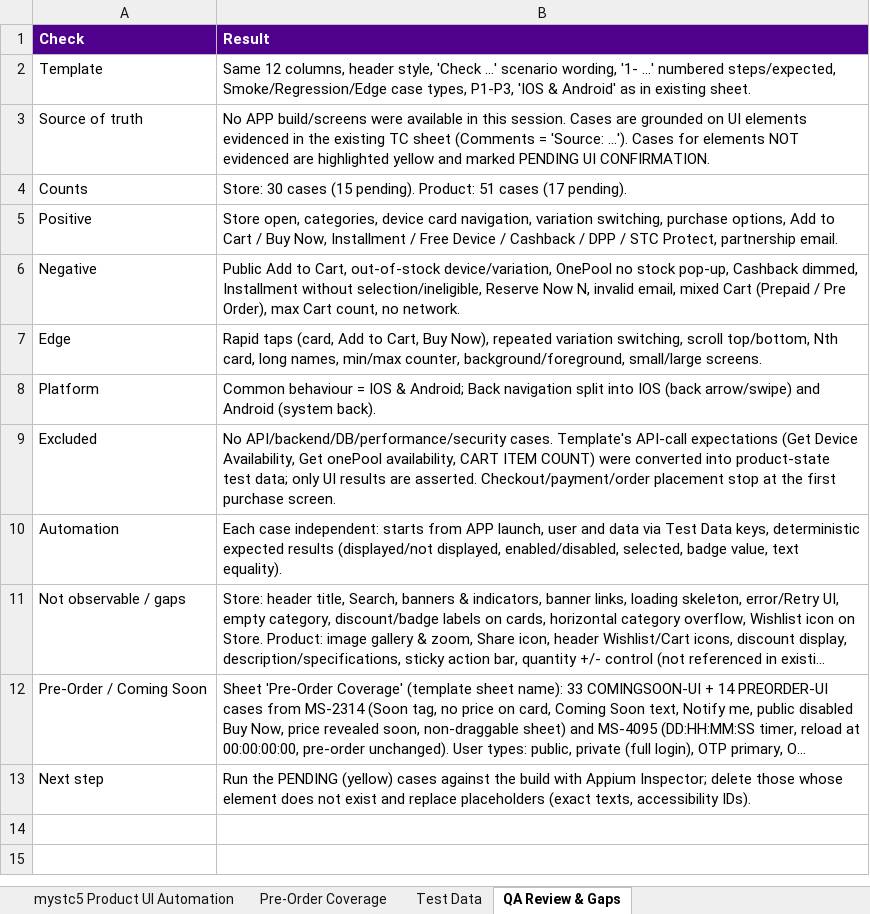
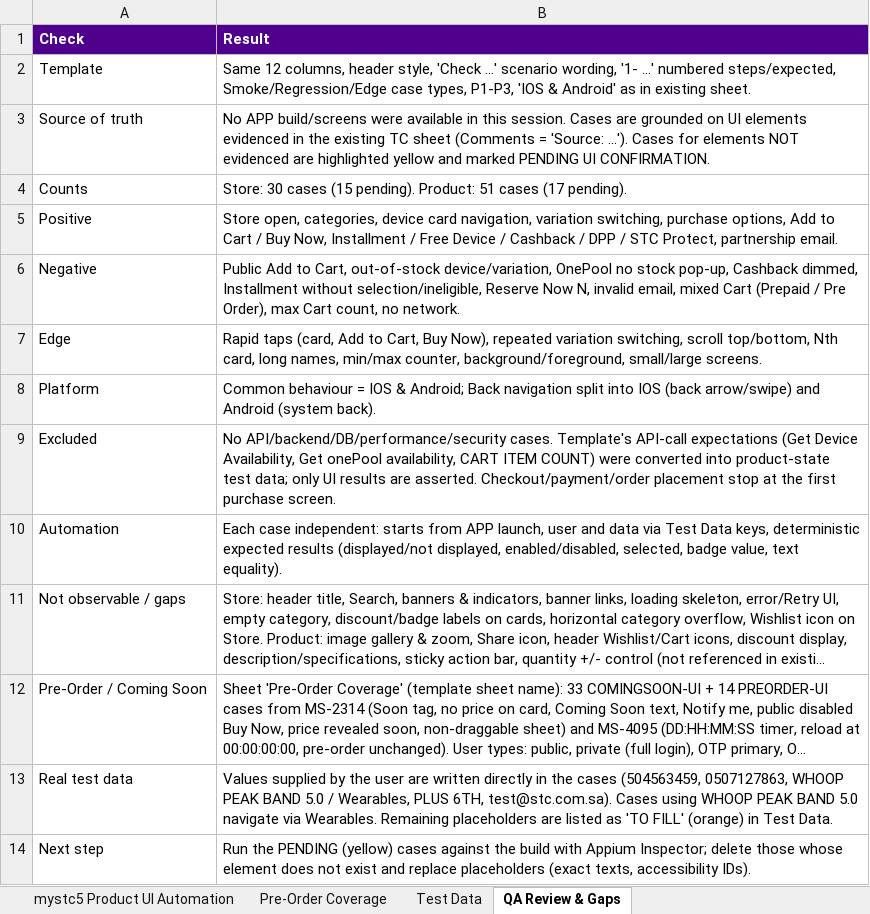
Before and after one commit to Husseinali4/Git_Course-, an Excel workbook: test-cases/MySTC_Store_Product_UI_TestCases.xlsx, sheet QA Review & Gaps, drawn as a sheet; long unchanged cells end in …; values as stored, in another font and other column widths than the file's, no borders; the diff names each change by its address in the sheet, - before the commit and + after, or states it on an @@ line.

```diff
--- a/test-cases/MySTC_Store_Product_UI_TestCases.xlsx (sheet QA Review & Gaps)
+++ b/test-cases/MySTC_Store_Product_UI_TestCases.xlsx (sheet QA Review & Gaps)
+row 13: Real test data | Values supplied by the user are written directly in the cases (504563459, 0507127863, WHOOP PEAK BAND 5.0 / Wearables, PLUS 6TH, test@stc.com.sa). Cases using WHOOP PEAK BAND 5.0 navigate via Wearables. Remaining placeholders are listed as 'TO FILL' (orange) in Test Data.
```
Also changed, not shown: sheet mystc5 Product UI Automation, sheet Pre-Order Coverage, sheet mystc5 Store UI Automation, sheet Test Data.
